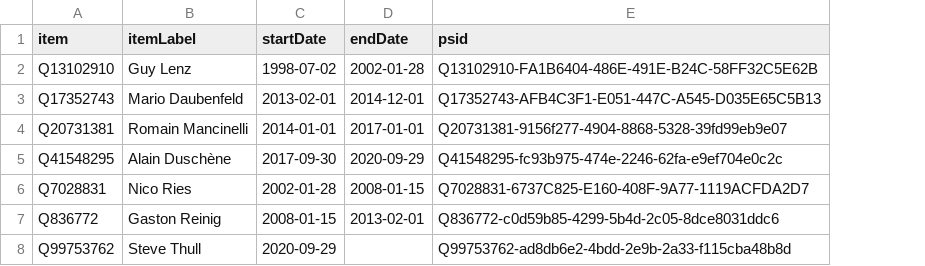
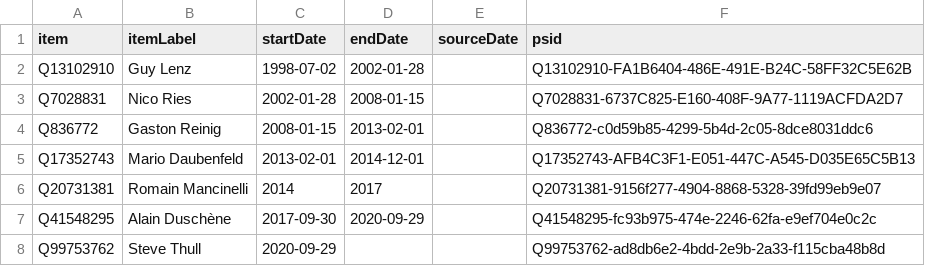
Before and after one commit to every-politician-scrapers/luxembourg-cabinet, a CSV file: sources/army-chief-lbwiki/wikidata.csv, drawn as a sheet; removed rows and columns are numbered as before the commit, all else as after; the diff names each change by its address in the sheet, - before the commit and + after, or states it on an @@ line.

```diff
--- a/sources/army-chief-lbwiki/wikidata.csv
+++ b/sources/army-chief-lbwiki/wikidata.csv
+column E (sourceDate), empty
-row 4: Q20731381 | Romain Mancinelli | 2014-01-01 | 2017-01-01 | Q20731381-9156f277-4904-8868-5328-39fd99eb9e07
@@ row 3 moved to row 5: Q17352743 @@
+row 6: Q20731381 | Romain Mancinelli | 2014 | 2017 |  | Q20731381-9156f277-4904-8868-5328-39fd99eb9e07
@@ row 5 moved to row 7: Q41548295 @@
```
Also changed, not shown: sources/army-chief-lbwiki/diff.csv, sources/army-chief-lbwiki/scraped.csv, 6 other files.
